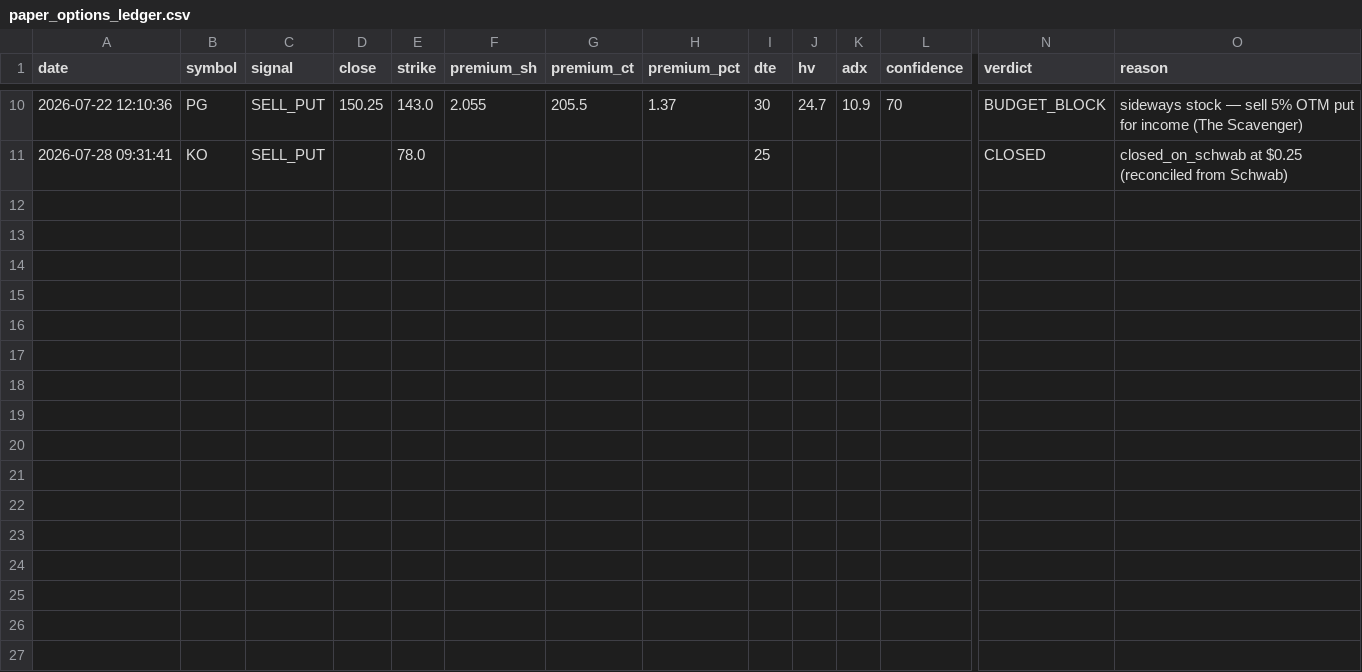
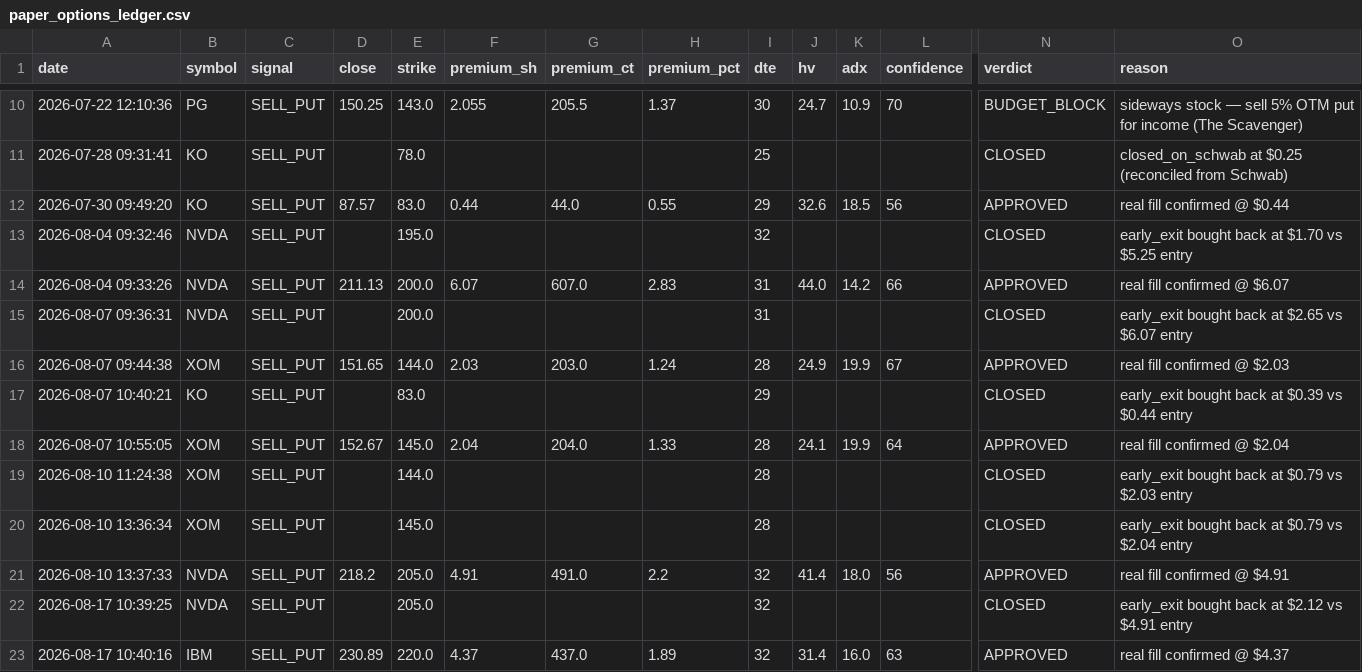
Before and after one commit to reachlin/gold-finger, a CSV file: data/paper_options_ledger.csv, drawn as a sheet; only a part is shown, gaps mark what is left out; rows hold the shown columns only; the diff names each change by its address in the sheet, - before the commit and + after, or states it on an @@ line.

```diff
--- a/data/paper_options_ledger.csv
+++ b/data/paper_options_ledger.csv
+row 12: 2026-07-30 09:49:20 | KO | SELL_PUT | 87.57 | 83.0 | 0.44 | 44.0 | 0.55 | 29 | 32.6 | 18.5 | 56 | APPROVED | real fill confirmed @ $0.44
+row 13: 2026-08-04 09:32:46 | NVDA | SELL_PUT |  | 195.0 |  |  |  | 32 |  |  |  | CLOSED | early_exit bought back at $1.70 vs $5.25 entry
+row 14: 2026-08-04 09:33:26 | NVDA | SELL_PUT | 211.13 | 200.0 | 6.07 | 607.0 | 2.83 | 31 | 44.0 | 14.2 | 66 | APPROVED | real fill confirmed @ $6.07
+row 15: 2026-08-07 09:36:31 | NVDA | SELL_PUT |  | 200.0 |  |  |  | 31 |  |  |  | CLOSED | early_exit bought back at $2.65 vs $6.07 entry
+row 16: 2026-08-07 09:44:38 | XOM | SELL_PUT | 151.65 | 144.0 | 2.03 | 203.0 | 1.24 | 28 | 24.9 | 19.9 | 67 | APPROVED | real fill confirmed @ $2.03
+row 17: 2026-08-07 10:40:21 | KO | SELL_PUT |  | 83.0 |  |  |  | 29 |  |  |  | CLOSED | early_exit bought back at $0.39 vs $0.44 entry
+row 18: 2026-08-07 10:55:05 | XOM | SELL_PUT | 152.67 | 145.0 | 2.04 | 204.0 | 1.33 | 28 | 24.1 | 19.9 | 64 | APPROVED | real fill confirmed @ $2.04
+row 19: 2026-08-10 11:24:38 | XOM | SELL_PUT |  | 144.0 |  |  |  | 28 |  |  |  | CLOSED | early_exit bought back at $0.79 vs $2.03 entry
+row 20: 2026-08-10 13:36:34 | XOM | SELL_PUT |  | 145.0 |  |  |  | 28 |  |  |  | CLOSED | early_exit bought back at $0.79 vs $2.04 entry
+row 21: 2026-08-10 13:37:33 | NVDA | SELL_PUT | 218.2 | 205.0 | 4.91 | 491.0 | 2.2 | 32 | 41.4 | 18.0 | 56 | APPROVED | real fill confirmed @ $4.91
+row 22: 2026-08-17 10:39:25 | NVDA | SELL_PUT |  | 205.0 |  |  |  | 32 |  |  |  | CLOSED | early_exit bought back at $2.12 vs $4.91 entry
+row 23: 2026-08-17 10:40:16 | IBM | SELL_PUT | 230.89 | 220.0 | 4.37 | 437.0 | 1.89 | 32 | 31.4 | 16.0 | 63 | APPROVED | real fill confirmed @ $4.37
```
Also changed, not shown: data/cash_ledger.csv.
